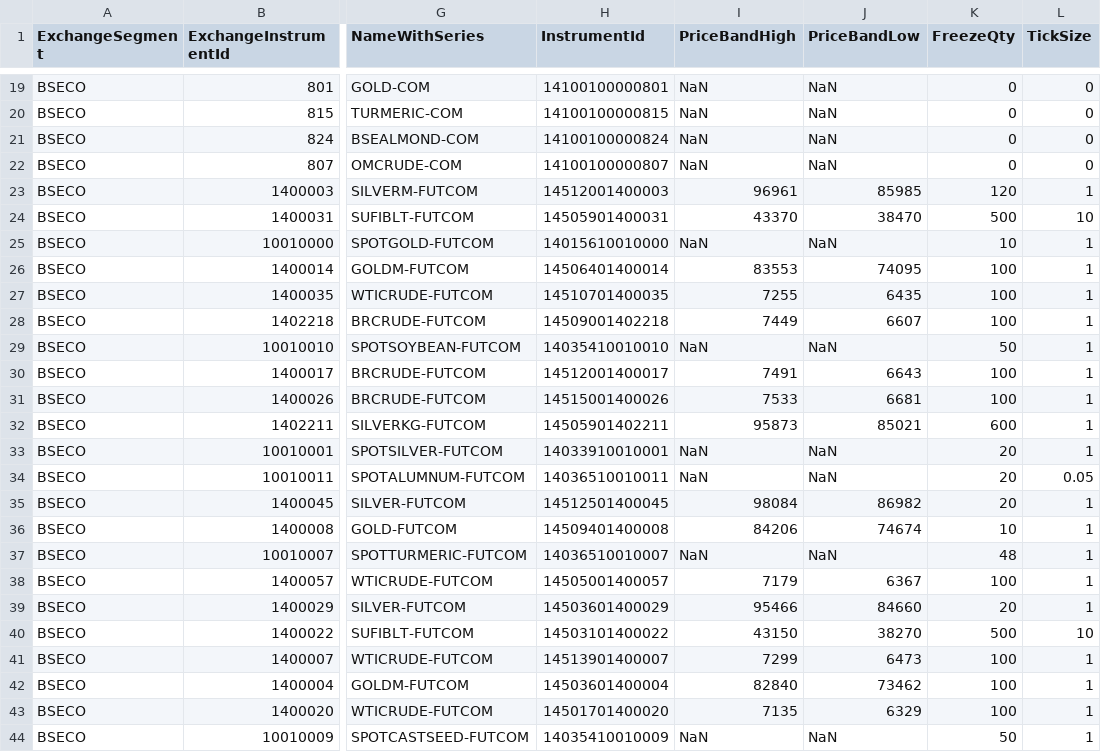
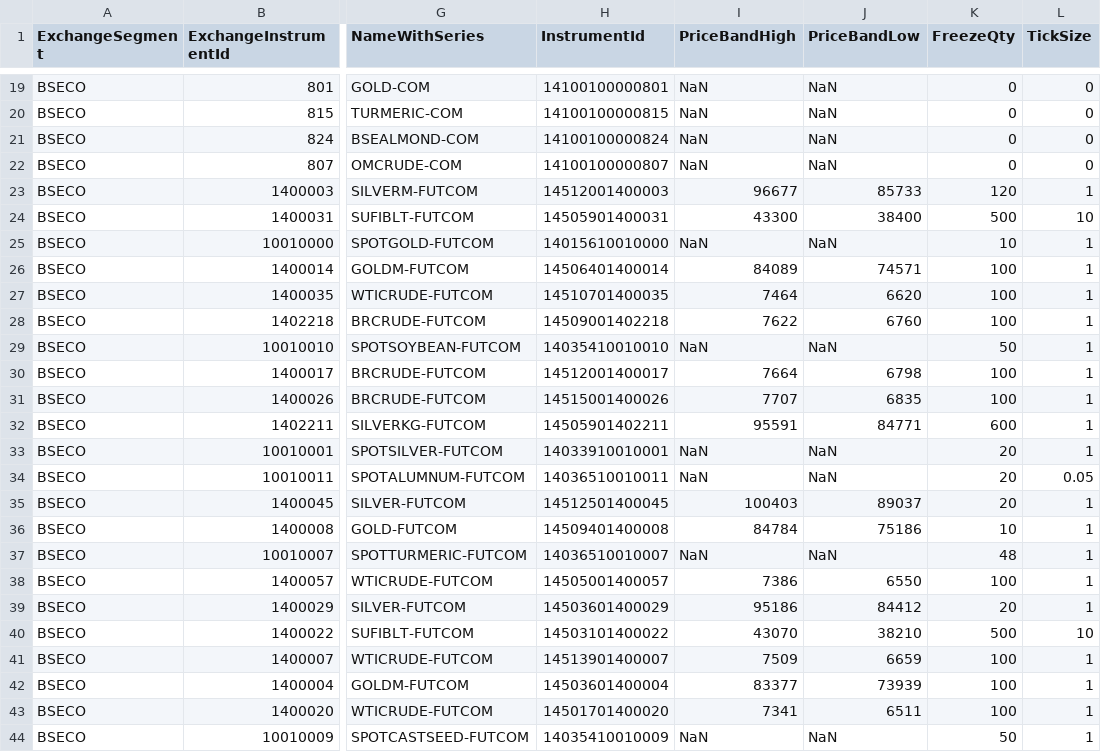
Before and after one commit to TechfaneTechnologies/XTS_MasterInstruments, a CSV file: csv/BSECO.csv, drawn as a sheet; only a part is shown, gaps mark what is left out; the diff covers the shown part only; the diff names each change by its address in the sheet, - before the commit and + after, or states it on an @@ line.

```diff
--- a/csv/BSECO.csv
+++ b/csv/BSECO.csv
-I23 (PriceBandHigh): 96961
+I23 (PriceBandHigh): 96677
-J23 (PriceBandLow): 85985
+J23 (PriceBandLow): 85733
-I24 (PriceBandHigh): 43370
+I24 (PriceBandHigh): 43300
-J24 (PriceBandLow): 38470
+J24 (PriceBandLow): 38400
-I26 (PriceBandHigh): 83553
+I26 (PriceBandHigh): 84089
-J26 (PriceBandLow): 74095
+J26 (PriceBandLow): 74571
-I27 (PriceBandHigh): 7255
+I27 (PriceBandHigh): 7464
-J27 (PriceBandLow): 6435
+J27 (PriceBandLow): 6620
-I28 (PriceBandHigh): 7449
+I28 (PriceBandHigh): 7622
-J28 (PriceBandLow): 6607
+J28 (PriceBandLow): 6760
-I30 (PriceBandHigh): 7491
+I30 (PriceBandHigh): 7664
-J30 (PriceBandLow): 6643
+J30 (PriceBandLow): 6798
-I31 (PriceBandHigh): 7533
+I31 (PriceBandHigh): 7707
-J31 (PriceBandLow): 6681
+J31 (PriceBandLow): 6835
-I32 (PriceBandHigh): 95873
+I32 (PriceBandHigh): 95591
-J32 (PriceBandLow): 85021
+J32 (PriceBandLow): 84771
-I35 (PriceBandHigh): 98084
+I35 (PriceBandHigh): 100403
-J35 (PriceBandLow): 86982
+J35 (PriceBandLow): 89037
-I36 (PriceBandHigh): 84206
+I36 (PriceBandHigh): 84784
-J36 (PriceBandLow): 74674
+J36 (PriceBandLow): 75186
-I38 (PriceBandHigh): 7179
+I38 (PriceBandHigh): 7386
-J38 (PriceBandLow): 6367
+J38 (PriceBandLow): 6550
-I39 (PriceBandHigh): 95466
+I39 (PriceBandHigh): 95186
-J39 (PriceBandLow): 84660
+J39 (PriceBandLow): 84412
-I40 (PriceBandHigh): 43150
+I40 (PriceBandHigh): 43070
-J40 (PriceBandLow): 38270
+J40 (PriceBandLow): 38210
-I41 (PriceBandHigh): 7299
+I41 (PriceBandHigh): 7509
-J41 (PriceBandLow): 6473
+J41 (PriceBandLow): 6659
-I42 (PriceBandHigh): 82840
+I42 (PriceBandHigh): 83377
-J42 (PriceBandLow): 73462
+J42 (PriceBandLow): 73939
-I43 (PriceBandHigh): 7135
+I43 (PriceBandHigh): 7341
-J43 (PriceBandLow): 6329
+J43 (PriceBandLow): 6511
```
Also changed, not shown: 42 edited cells elsewhere in this file, csv/NCDEX.csv, 6 other files.
